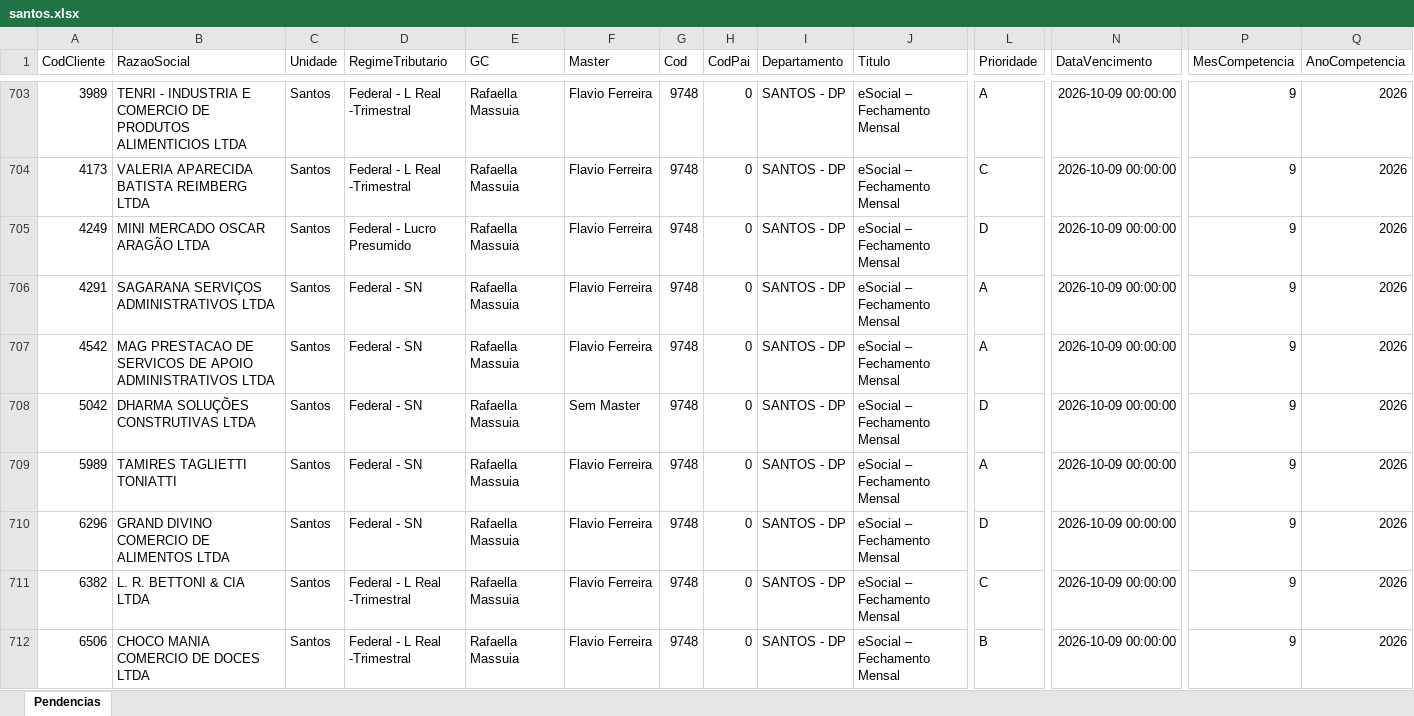
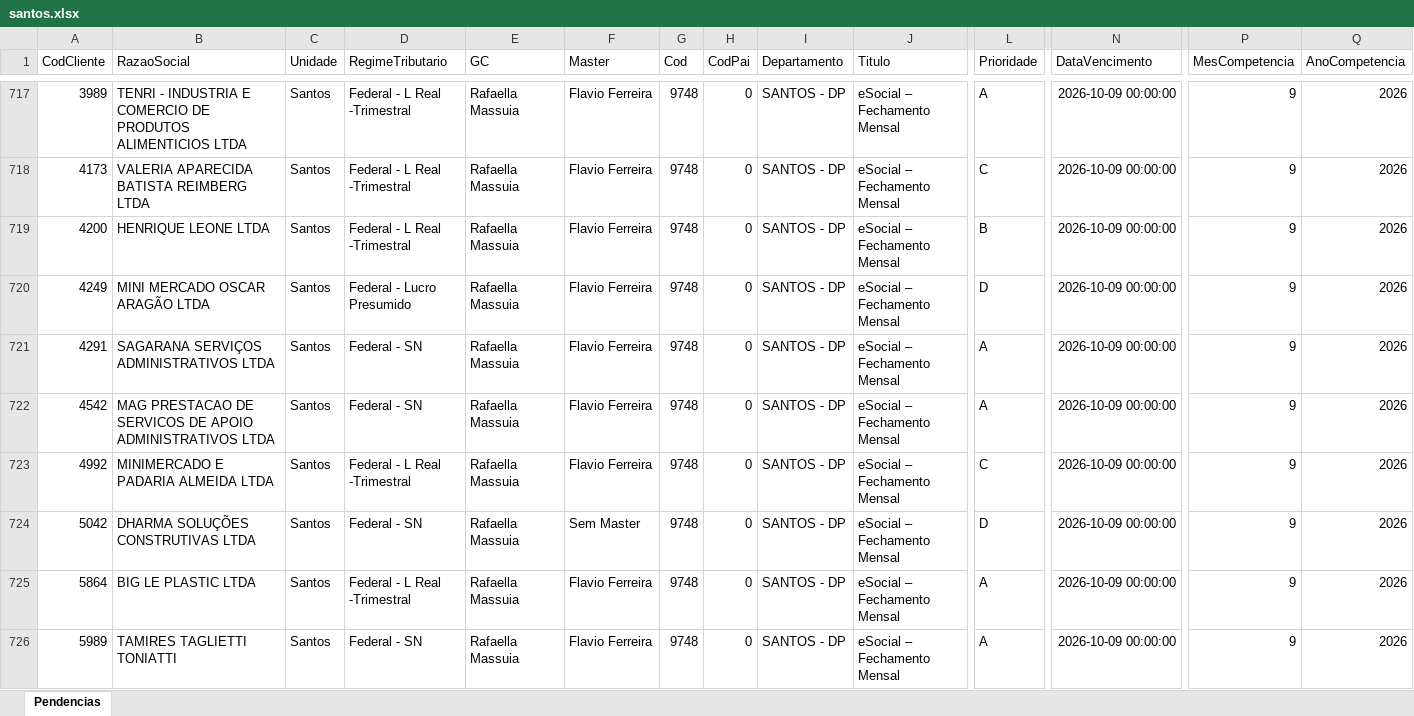
Before and after one commit to Controladoria-MG/Tarefas-baixadas, an Excel workbook: data/base/santos.xlsx, sheet Pendencias, drawn as a sheet; only a part is shown, gaps mark what is left out; the shorter side is filled out with more unchanged rows; values as stored, in another font and other column widths than the file's, no borders; rows hold the shown columns only; the diff covers the shown part only; the diff names each change by its address in the sheet, - before the commit and + after, or states it on an @@ line.

```diff
--- a/data/base/santos.xlsx (sheet Pendencias)
+++ b/data/base/santos.xlsx (sheet Pendencias)
+row 719: 4200 | HENRIQUE LEONE LTDA | Santos | Federal - L Real -Trimestral | Rafaella Massuia | Flavio Ferreira | 9748 | 0 | SANTOS - DP | eSocial – Fechamento Mensal | B | 2026-10-09 00:00:00 | 9 | 2026
+row 723: 4992 | MINIMERCADO E PADARIA ALMEIDA LTDA | Santos | Federal - L Real -Trimestral | Rafaella Massuia | Flavio Ferreira | 9748 | 0 | SANTOS - DP | eSocial – Fechamento Mensal | C | 2026-10-09 00:00:00 | 9 | 2026
+row 725: 5864 | BIG LE PLASTIC LTDA | Santos | Federal - L Real -Trimestral | Rafaella Massuia | Flavio Ferreira | 9748 | 0 | SANTOS - DP | eSocial – Fechamento Mensal | A | 2026-10-09 00:00:00 | 9 | 2026
```
Also changed, not shown: 20 added rows elsewhere in this sheet, data/base/goias.xlsx, data/base/rio_de_janeiro.xlsx, 3 other files.
